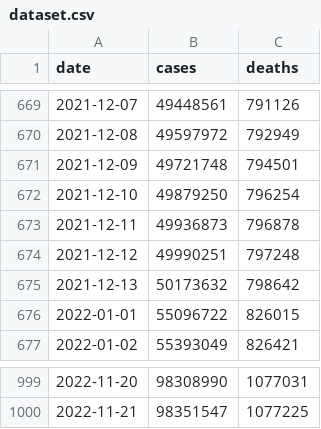
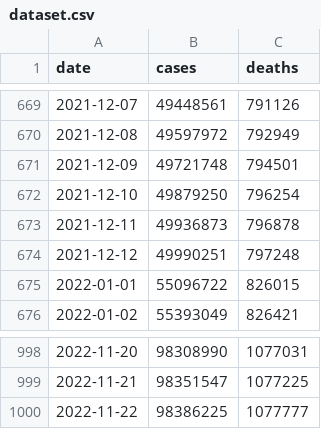
Before and after one commit to okyanusoz/covid19-us-predictions-data, a CSV file: dataset.csv, drawn as a sheet; only a part is shown, gaps mark what is left out; removed rows and columns are numbered as before the commit, all else as after; the diff names each change by its address in the sheet, - before the commit and + after, or states it on an @@ line.

```diff
--- a/dataset.csv
+++ b/dataset.csv
-row 675: 2021-12-13 | 50173632 | 798642
+row 1000: 2022-11-22 | 98386225 | 1077777
```
Also changed, not shown: 1 other file.
